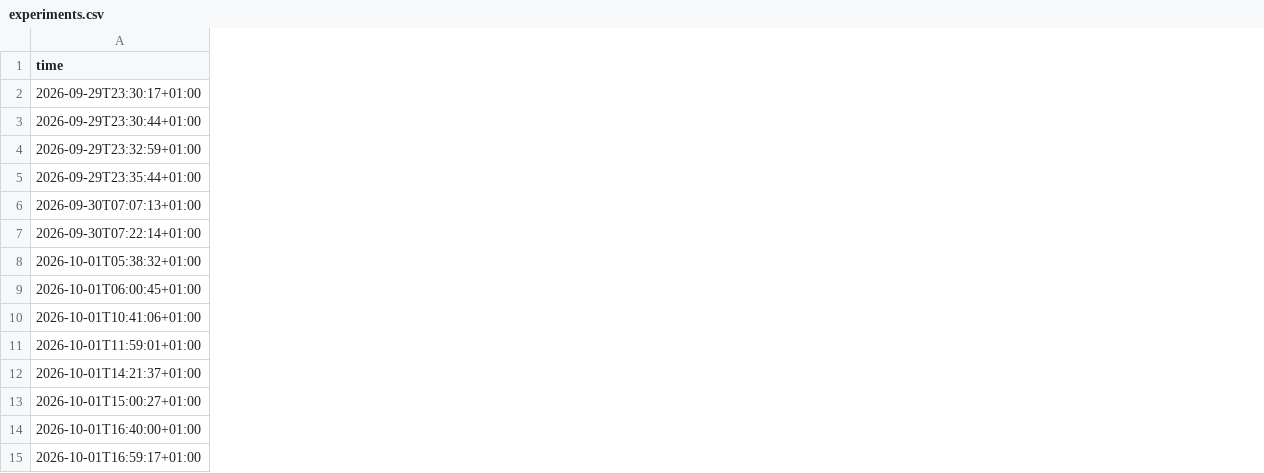
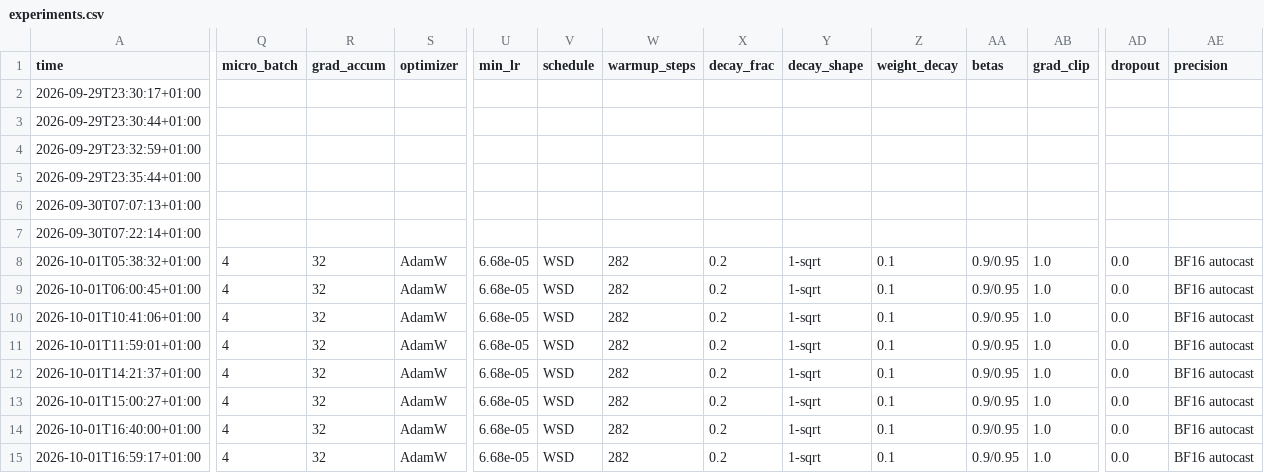
Before and after one commit to AlfredPgen/Local-AI, a CSV file: results/experiments.csv, drawn as a sheet; only a part is shown, gaps mark what is left out; the diff names each change by its address in the sheet, - before the commit and + after, or states it on an @@ line.

Commit message:
Experiments: recipe columns added

```diff
--- a/results/experiments.csv
+++ b/results/experiments.csv
+column Q (micro_batch), rows 8-15: all 4
+column R (grad_accum), rows 8-15: all 32
+column S (optimizer), rows 8-15: all AdamW
+column U (min_lr), rows 8-15: all 6.68e-05
+column V (schedule), rows 8-15: all WSD
+column W (warmup_steps), rows 8-15: all 282
+column X (decay_frac), rows 8-15: all 0.2
+column Y (decay_shape), rows 8-15: all 1-sqrt
+column Z (weight_decay), rows 8-15: all 0.1
+column AA (betas), rows 8-15: all 0.9/0.95
+column AB (grad_clip), rows 8-15: all 1.0
+column AD (dropout), rows 8-15: all 0.0
+column AE (precision), rows 8-15: all BF16 autocast
```
